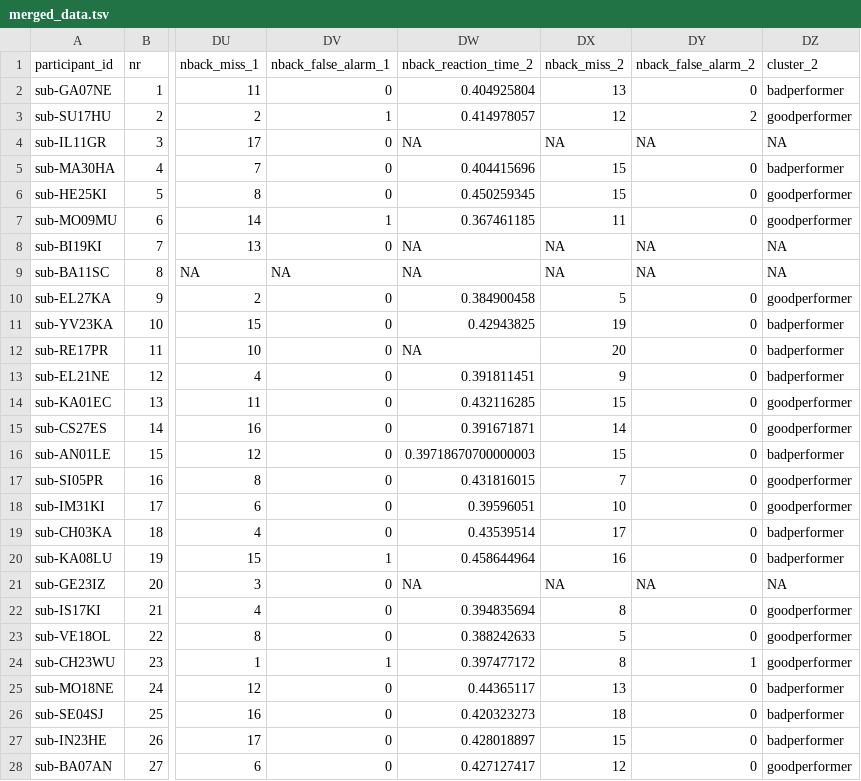
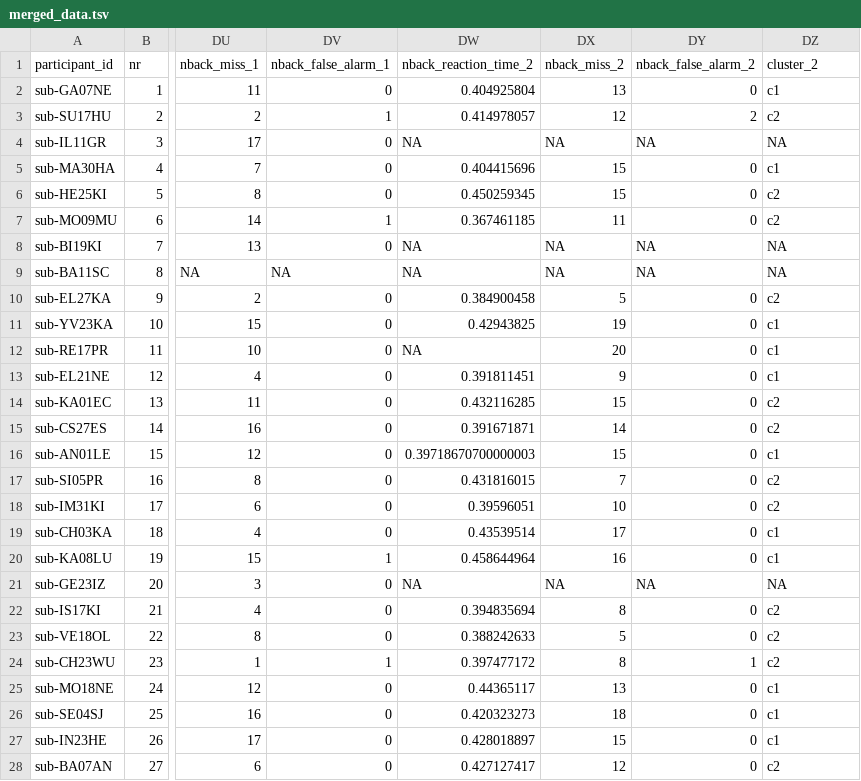
Before and after one commit to JankaMarlene/masters_thesis, a TSV file: data/merged_data.tsv, drawn as a sheet; only a part is shown, gaps mark what is left out; the diff covers the shown part only; the diff names each change by its address in the sheet, - before the commit and + after, or states it on an @@ line.

Commit message:
Update merged_data.tsv

```diff
--- a/data/merged_data.tsv
+++ b/data/merged_data.tsv
-DZ2 (cluster_2): badperformer
+DZ2 (cluster_2): c1
-DZ3 (cluster_2): goodperformer
+DZ3 (cluster_2): c2
-DZ5 (cluster_2): badperformer
+DZ5 (cluster_2): c1
-DZ6:DZ7 (cluster_2): goodperformer
+DZ6:DZ7 (cluster_2): c2
-DZ10 (cluster_2): goodperformer
+DZ10 (cluster_2): c2
-DZ11:DZ13 (cluster_2): badperformer
+DZ11:DZ13 (cluster_2): c1
-DZ14:DZ15 (cluster_2): goodperformer
+DZ14:DZ15 (cluster_2): c2
-DZ16 (cluster_2): badperformer
+DZ16 (cluster_2): c1
-DZ17:DZ18 (cluster_2): goodperformer
+DZ17:DZ18 (cluster_2): c2
-DZ19:DZ20 (cluster_2): badperformer
+DZ19:DZ20 (cluster_2): c1
-DZ22:DZ24 (cluster_2): goodperformer
+DZ22:DZ24 (cluster_2): c2
-DZ25:DZ27 (cluster_2): badperformer
+DZ25:DZ27 (cluster_2): c1
-DZ28 (cluster_2): goodperformer
+DZ28 (cluster_2): c2
```
Also changed, not shown: 47 edited cells elsewhere in this file.
